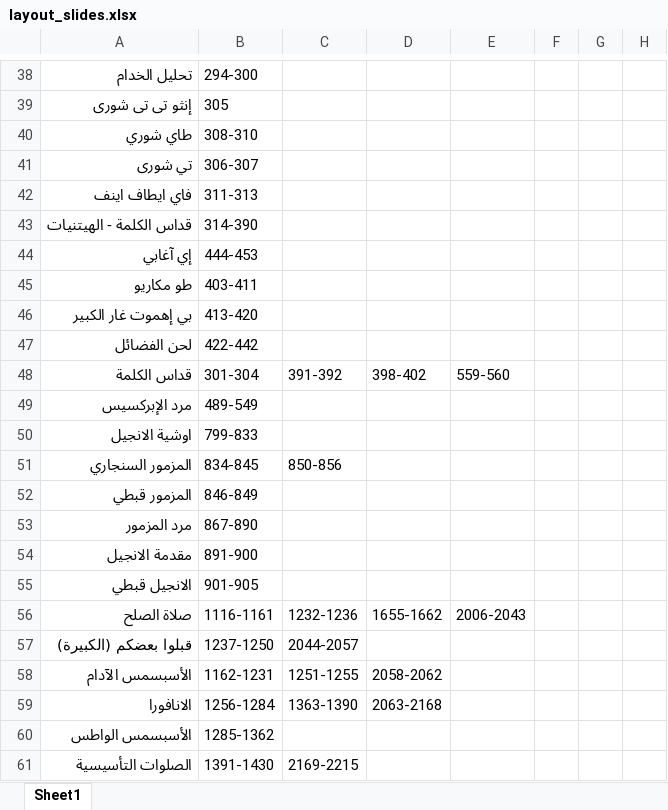
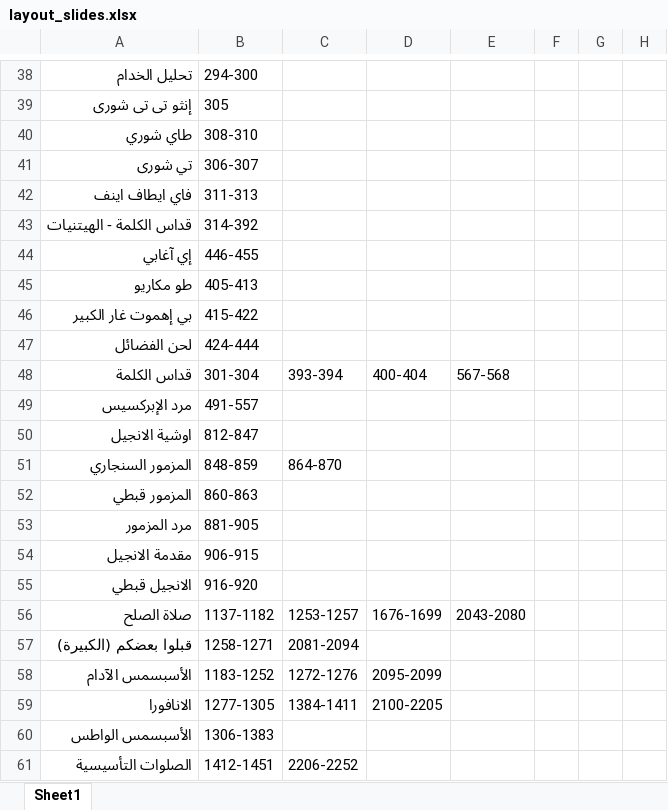
Before and after one commit to johnwassfy/St.Mary-Maadi-Liturgies, an Excel workbook: layout_slides.xlsx, sheet Sheet1, drawn as a sheet; only a part is shown, gaps mark what is left out; values as stored, in another font and other column widths than the file's, no borders; the diff covers the shown part only; the diff names each change by its address in the sheet, - before the commit and + after, or states it on an @@ line.

```diff
--- a/layout_slides.xlsx (sheet Sheet1)
+++ b/layout_slides.xlsx (sheet Sheet1)
-B43: 314-390
+B43: 314-392
-B44: 444-453
+B44: 446-455
-B45: 403-411
+B45: 405-413
-B46: 413-420
+B46: 415-422
-B47: 422-442
+B47: 424-444
-C48: 391-392
+C48: 393-394
-D48: 398-402
+D48: 400-404
-E48: 559-560
+E48: 567-568
-B49: 489-549
+B49: 491-557
-B50: 799-833
+B50: 812-847
-B51: 834-845
+B51: 848-859
-C51: 850-856
+C51: 864-870
-B52: 846-849
+B52: 860-863
-B53: 867-890
+B53: 881-905
-B54: 891-900
+B54: 906-915
-B55: 901-905
+B55: 916-920
-B56: 1116-1161
+B56: 1137-1182
-C56: 1232-1236
+C56: 1253-1257
-D56: 1655-1662
+D56: 1676-1699
-E56: 2006-2043
+E56: 2043-2080
-B57: 1237-1250
+B57: 1258-1271
-C57: 2044-2057
+C57: 2081-2094
-B58: 1162-1231
+B58: 1183-1252
-C58: 1251-1255
+C58: 1272-1276
-D58: 2058-2062
+D58: 2095-2099
-B59: 1256-1284
+B59: 1277-1305
-C59: 1363-1390
+C59: 1384-1411
-D59: 2063-2168
+D59: 2100-2205
-B60: 1285-1362
+B60: 1306-1383
-B61: 1391-1430
+B61: 1412-1451
-C61: 2169-2215
+C61: 2206-2252
```
Also changed, not shown: 2 added rows and 166 edited cells elsewhere in this sheet, Files Data.xlsx, Tables.xlsx, 7 other files.
